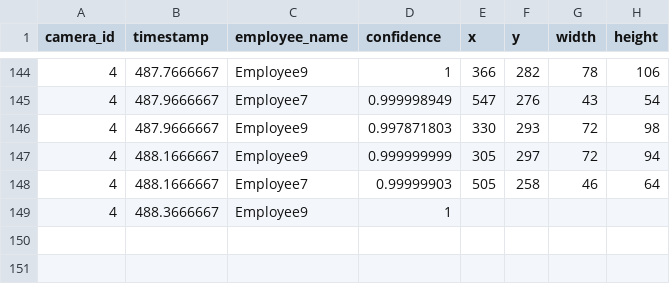
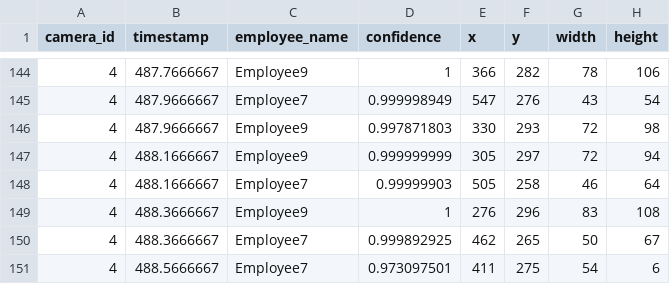
Before and after one commit to DataDynam/vision-based-attendance-system, a CSV file: Attendance_Logic_Module/test4.csv, drawn as a sheet; only a part is shown, gaps mark what is left out.

```diff
--- a/Attendance_Logic_Module/test4.csv
+++ b/Attendance_Logic_Module/test4.csv
@@ -148,2 +148,4 @@ camera_id,timestamp,employee_name,confidence,x,y,width,height
 4,488.1666667,Employee7,0.99999903,505,258,46,64
-4,488.3666667,Employee9,1
+4,488.3666667,Employee9,1,276,296,83,108
+4,488.3666667,Employee7,0.999892925,462,265,50,67
+4,488.5666667,Employee7,0.973097501,411,275,54,6
```
